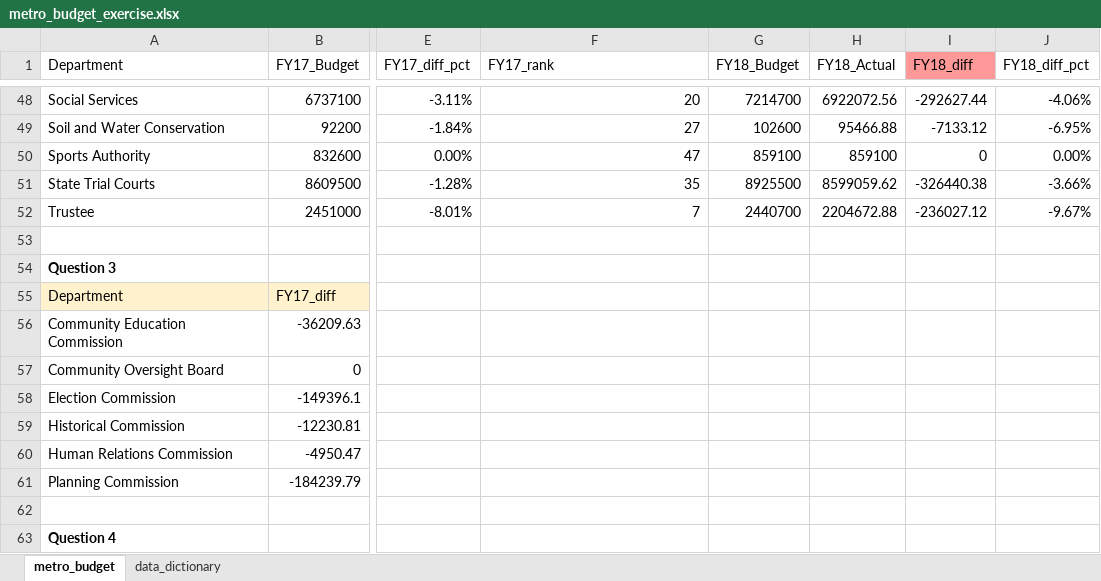
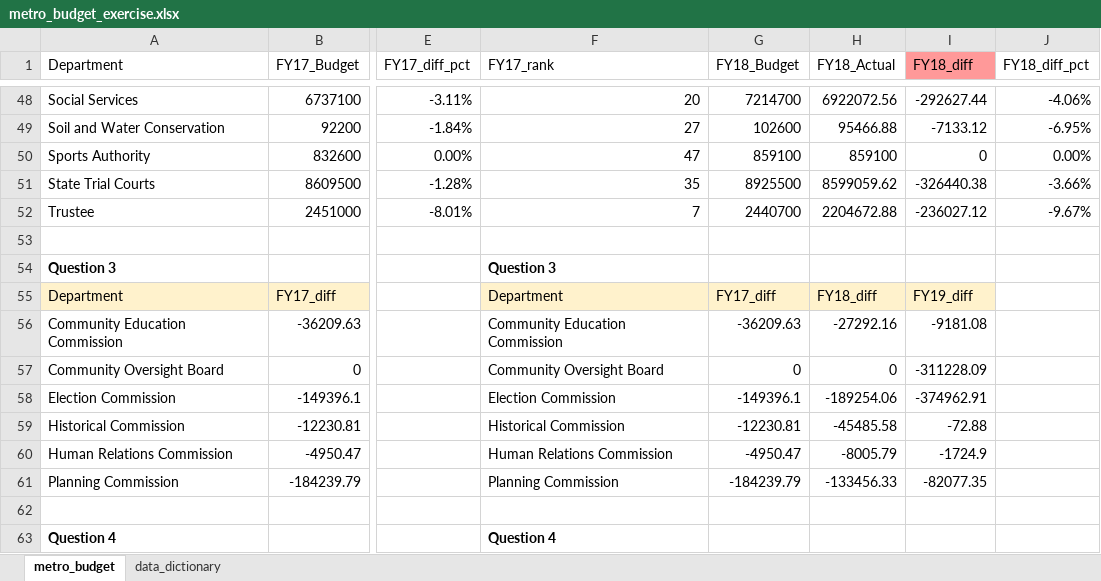
Before and after one commit to NSS-Data-Analytics-Cohort-11/lookups-exercise-rneyin, an Excel workbook: metro_budget_exercise.xlsx, sheet metro_budget, drawn as a sheet; only a part is shown, gaps mark what is left out; values as stored, in another font and other column widths than the file's, no borders; charts and pictures not drawn; the diff covers the shown part only; the diff names each change by its address in the sheet, - before the commit and + after, or states it on an @@ line.

Commit message:
class review

```diff
--- a/metro_budget_exercise.xlsx (sheet metro_budget)
+++ b/metro_budget_exercise.xlsx (sheet metro_budget)
-F54 (FY17_rank): (empty)
+F54 (FY17_rank): Question 3
-F55 (FY17_rank): (empty)
+F55 (FY17_rank): Department
-F55:I55 fill: none
+F55:I55 fill: #FFF2CC
-G55 (FY18_Budget): (empty)
+G55 (FY18_Budget): FY17_diff
-H55 (FY18_Actual): (empty)
+H55 (FY18_Actual): FY18_diff
-I55 (FY18_diff): (empty)
+I55 (FY18_diff): FY19_diff
-F56 (FY17_rank): (empty)
+F56 (FY17_rank): Community Education Commission
-G56 (FY18_Budget): (empty)
+G56 (FY18_Budget): -36209.63
-H56 (FY18_Actual): (empty)
+H56 (FY18_Actual): -27292.16
-I56 (FY18_diff): (empty)
+I56 (FY18_diff): -9181.08
-F57 (FY17_rank): (empty)
+F57 (FY17_rank): Community Oversight Board
-G57 (FY18_Budget): (empty)
+G57 (FY18_Budget): 0
-H57 (FY18_Actual): (empty)
+H57 (FY18_Actual): 0
-I57 (FY18_diff): (empty)
+I57 (FY18_diff): -311228.09
-F58 (FY17_rank): (empty)
+F58 (FY17_rank): Election Commission
-G58 (FY18_Budget): (empty)
+G58 (FY18_Budget): -149396.1
-H58 (FY18_Actual): (empty)
+H58 (FY18_Actual): -189254.06
-I58 (FY18_diff): (empty)
+I58 (FY18_diff): -374962.91
-F59 (FY17_rank): (empty)
+F59 (FY17_rank): Historical Commission
-G59 (FY18_Budget): (empty)
+G59 (FY18_Budget): -12230.81
-H59 (FY18_Actual): (empty)
+H59 (FY18_Actual): -45485.58
-I59 (FY18_diff): (empty)
+I59 (FY18_diff): -72.88
-F60 (FY17_rank): (empty)
+F60 (FY17_rank): Human Relations Commission
-G60 (FY18_Budget): (empty)
+G60 (FY18_Budget): -4950.47
-H60 (FY18_Actual): (empty)
+H60 (FY18_Actual): -8005.79
-I60 (FY18_diff): (empty)
+I60 (FY18_diff): -1724.9
-F61 (FY17_rank): (empty)
+F61 (FY17_rank): Planning Commission
-G61 (FY18_Budget): (empty)
+G61 (FY18_Budget): -184239.79
-H61 (FY18_Actual): (empty)
+H61 (FY18_Actual): -133456.33
-I61 (FY18_diff): (empty)
+I61 (FY18_diff): -82077.35
-F63 (FY17_rank): (empty)
+F63 (FY17_rank): Question 4
```
Also changed, not shown: 68 edited cells and cell formats elsewhere in this sheet, charts or pictures.
